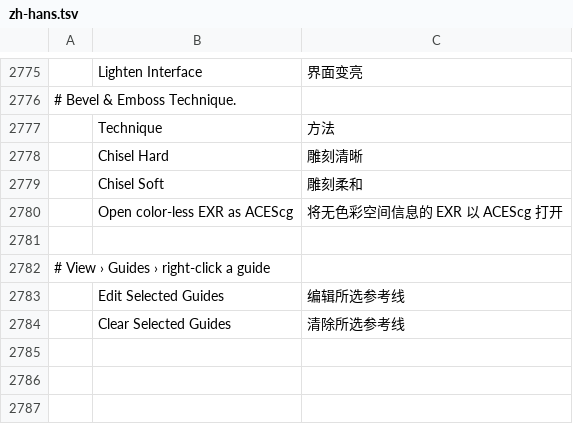
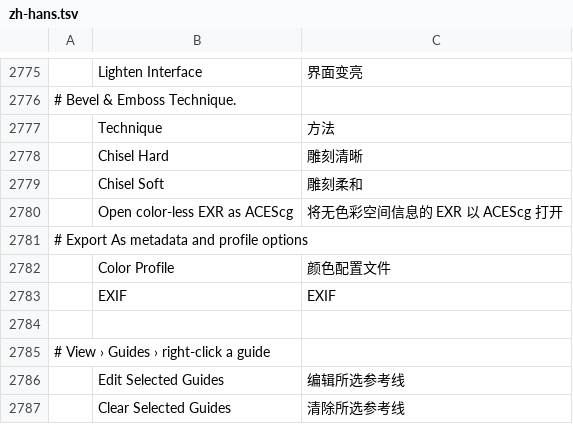
Before and after one commit to salim-studio/photosweet, a TSV file: crates/ui-egui/src/i18n/zh-hans.tsv, drawn as a sheet; only a part is shown, gaps mark what is left out; the diff names each change by its address in the sheet, - before the commit and + after, or states it on an @@ line.

Commit message:
Export As: exact pixel size, named presets, and profile options (#5344)
* Export As: exact pixels, named presets, and profile options

Users can set an exact pixel size with the aspect ratio locked or free,
save and reuse named export presets in the preferences document, and
choose whether to convert to sRGB, embed the colour profile, and keep
EXIF or all metadata. Percent scale and the last-used settings stay.

Part of #2289

* Translate Export As's Color Profile and EXIF labels in every catalog

---------

```diff
--- a/crates/ui-egui/src/i18n/zh-hans.tsv
+++ b/crates/ui-egui/src/i18n/zh-hans.tsv
+row 2781: # Export As metadata and profile options
+row 2782:  | Color Profile | 颜色配置文件
+row 2783:  | EXIF | EXIF
```
Also changed, not shown: crates/ui-egui/src/i18n/de.tsv, crates/ui-egui/src/i18n/el.tsv, 11 other files.
